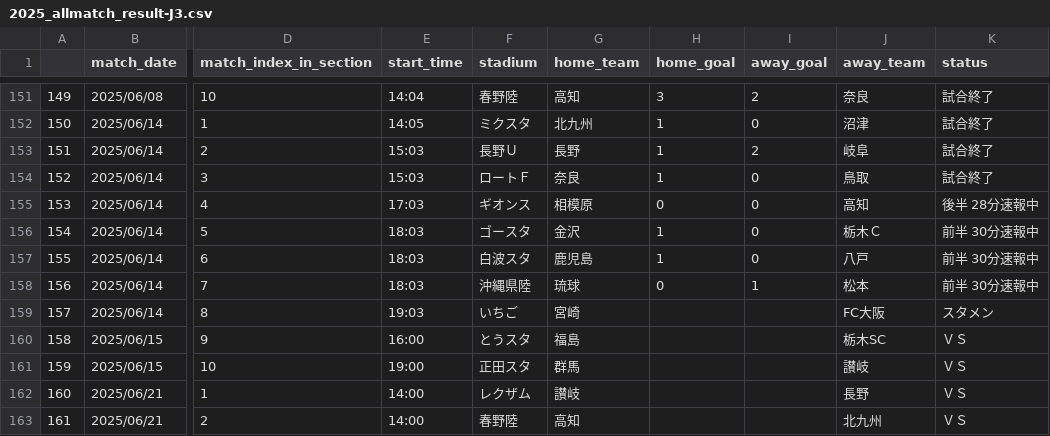
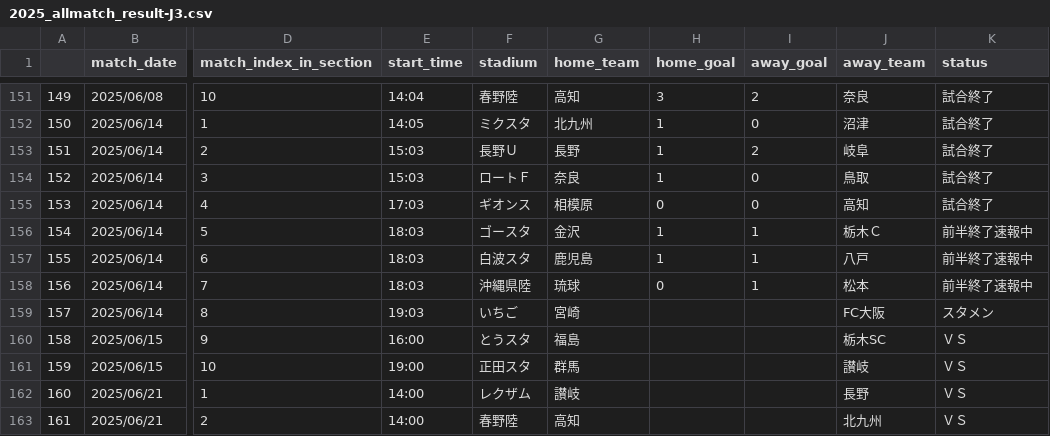
Before and after one commit to mokekuma-git/JLeague_Matches-Bar_Graph, a CSV file: docs/csv/2025_allmatch_result-J3.csv, drawn as a sheet; only a part is shown, gaps mark what is left out; the diff names each change by its address in the sheet, - before the commit and + after, or states it on an @@ line.

```diff
--- a/docs/csv/2025_allmatch_result-J3.csv
+++ b/docs/csv/2025_allmatch_result-J3.csv
-K155 (status): 後半 28分速報中
+K155 (status): 試合終了
-I156:I157 (away_goal): 0
+I156:I157 (away_goal): 1
-K156:K158 (status): 前半 30分速報中
+K156:K158 (status): 前半終了速報中
```
Also changed, not shown: docs/csv/2025_allmatch_result-J1.csv, docs/csv/2025_allmatch_result-J2.csv, 1 other file.
